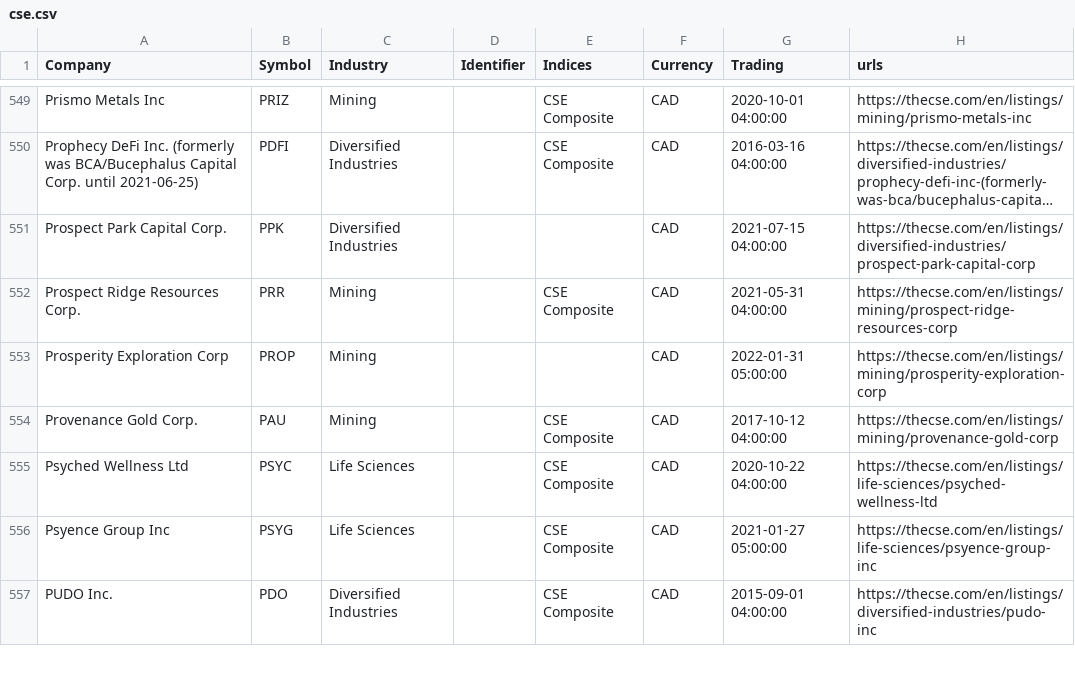
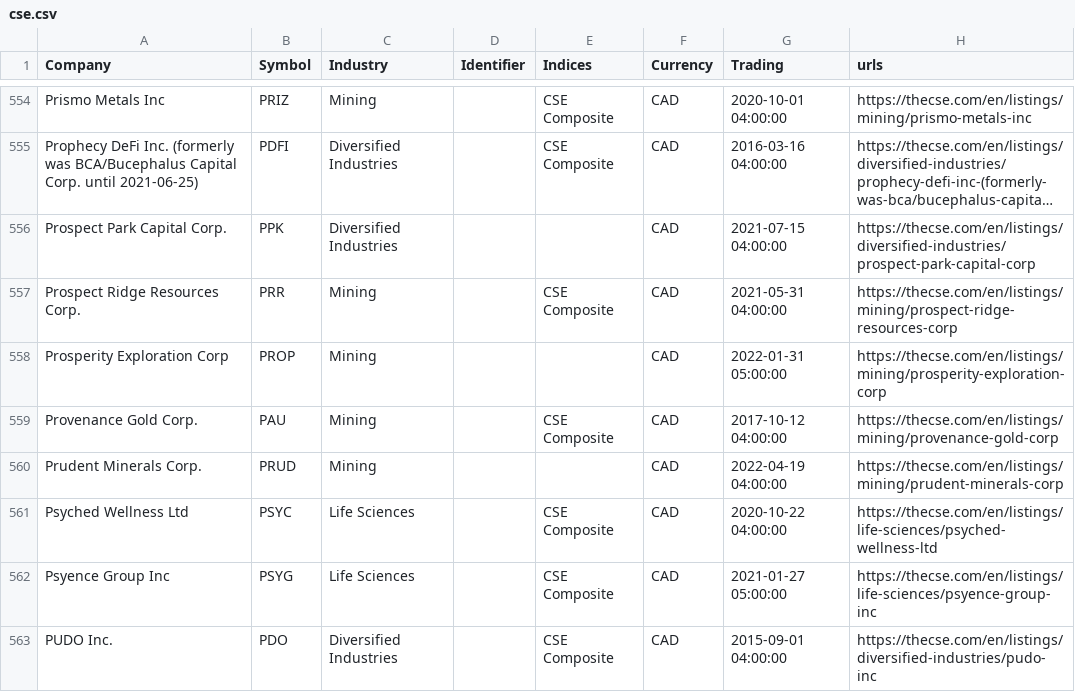
Before and after one commit to FriendlyUser/cad_tickers_list, a CSV file: latest/cse.csv, drawn as a sheet; only a part is shown, gaps mark what is left out; long unchanged cells end in …; the diff covers the shown part only; the diff names each change by its address in the sheet, - before the commit and + after, or states it on an @@ line.

```diff
--- a/latest/cse.csv
+++ b/latest/cse.csv
+row 560: Prudent Minerals Corp. | PRUD | Mining |  |  | CAD | 2022-04-19 04:00:00 | https://thecse.com/en/listings/mining/prudent-minerals-corp
```
Also changed, not shown: 15 added rows, 10 removed rows and 27 edited cells elsewhere in this file, 30 other files.
